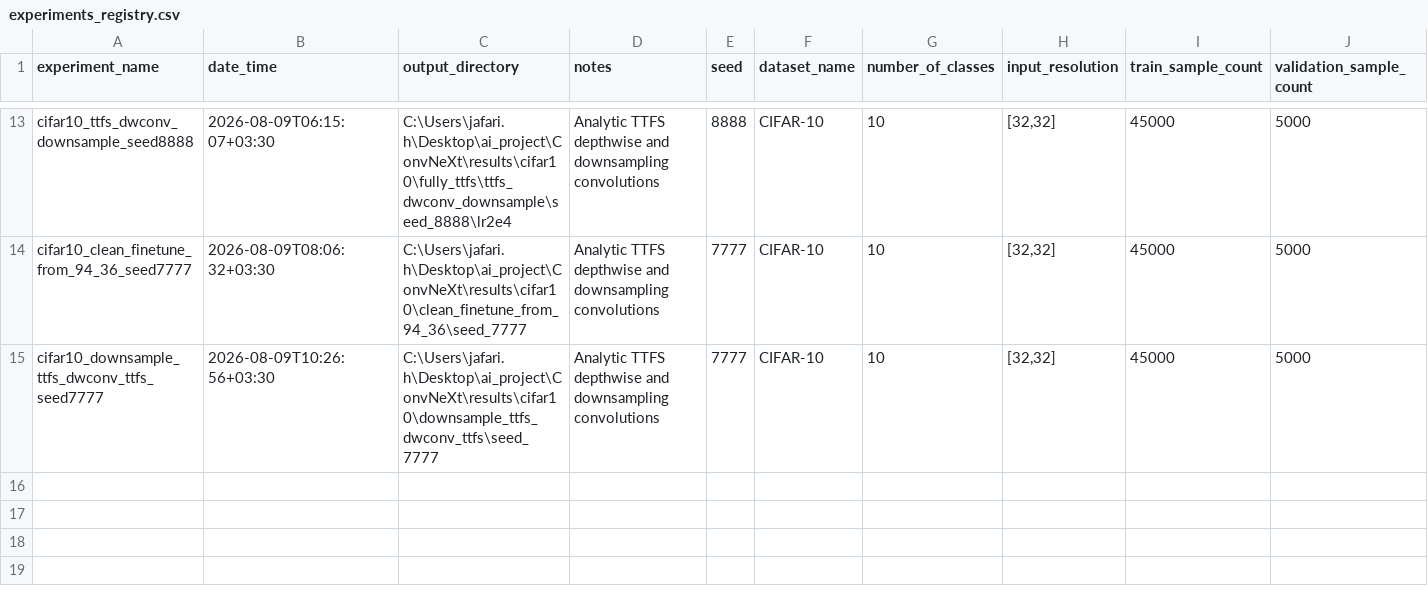
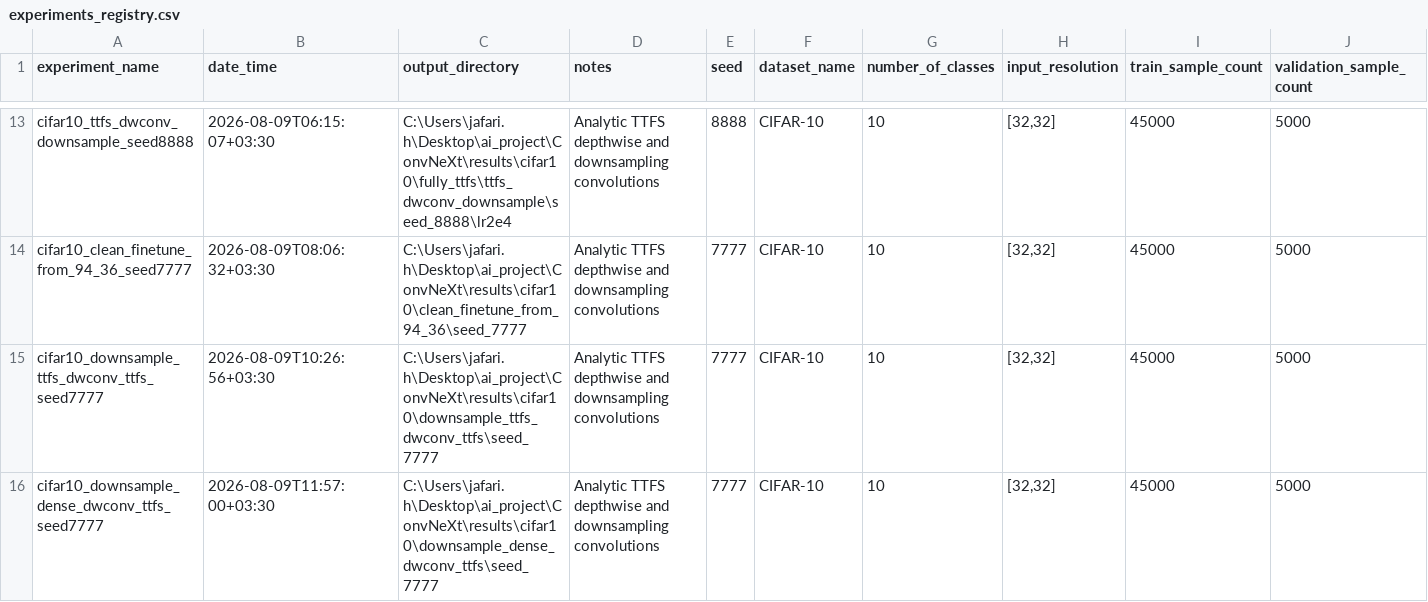
Before and after one commit to shosseinj/ConvNeXt, a CSV file: experiments_registry.csv, drawn as a sheet; only a part is shown, gaps mark what is left out; rows hold the shown columns only; the diff names each change by its address in the sheet, - before the commit and + after, or states it on an @@ line.

```diff
--- a/experiments_registry.csv
+++ b/experiments_registry.csv
+row 16: cifar10_downsample_dense_dwconv_ttfs_seed7777 | 2026-08-09T11:57:00+03:30 | C:\Users\jafari.h\Desktop\ai_project\ConvNeXt\results\cifar10\downsample_dense_dwconv_ttfs\seed_7777 | Analytic TTFS depthwise and downsampling convolutions | 7777 | CIFAR-10 | 10 | [32,32] | 45000 | 5000
```
Also changed, not shown: 7 other files.
